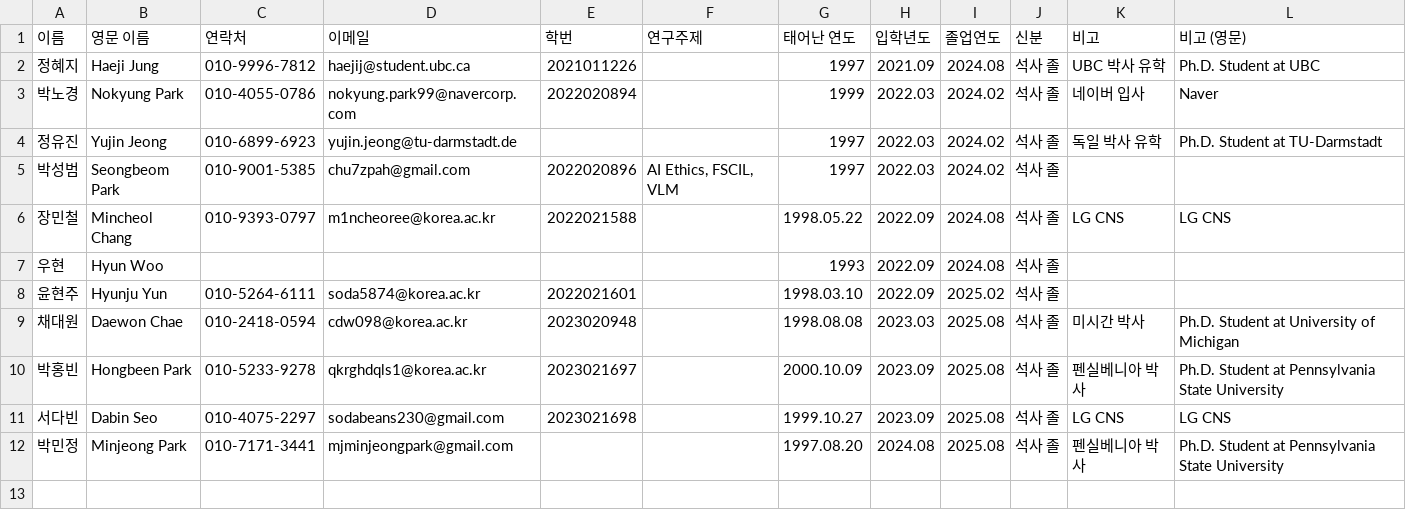
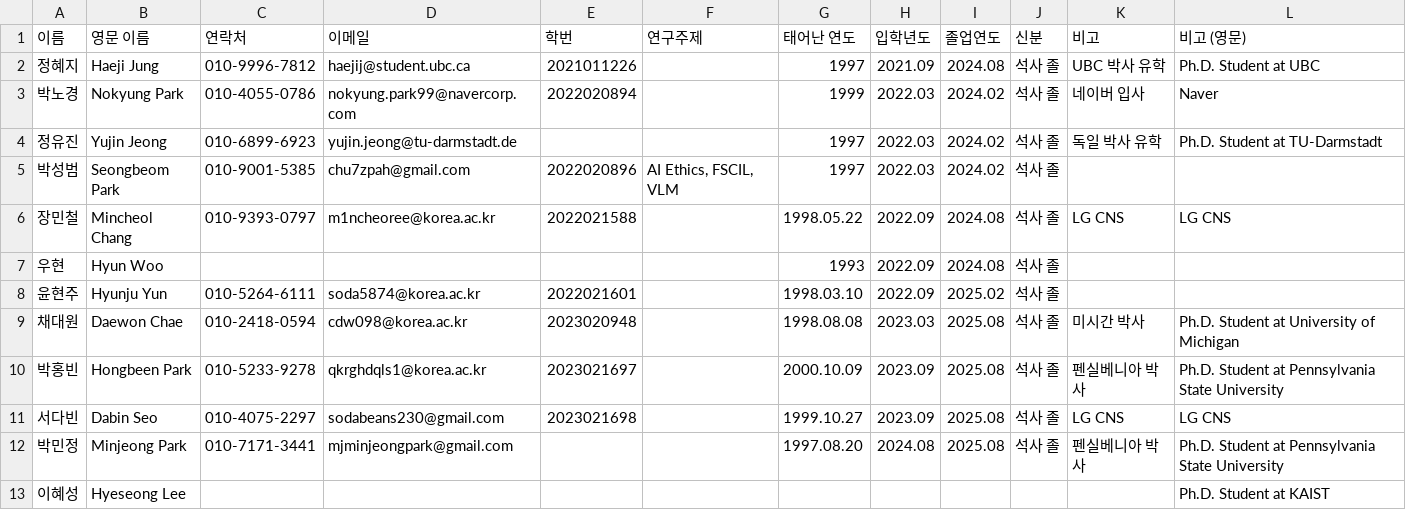
Before and after one commit to KU-VAILAB/KU-VAILAB.github.io, a CSV file: _data/alumni.csv, drawn as a sheet; the diff names each change by its address in the sheet, - before the commit and + after, or states it on an @@ line.

```diff
--- a/_data/alumni.csv
+++ b/_data/alumni.csv
+row 13: 이혜성 | Hyeseong Lee |  |  |  |  |  |  |  |  |  | Ph.D. Student at KAIST
```
Also changed, not shown: _data/members.csv, 5 other files.
